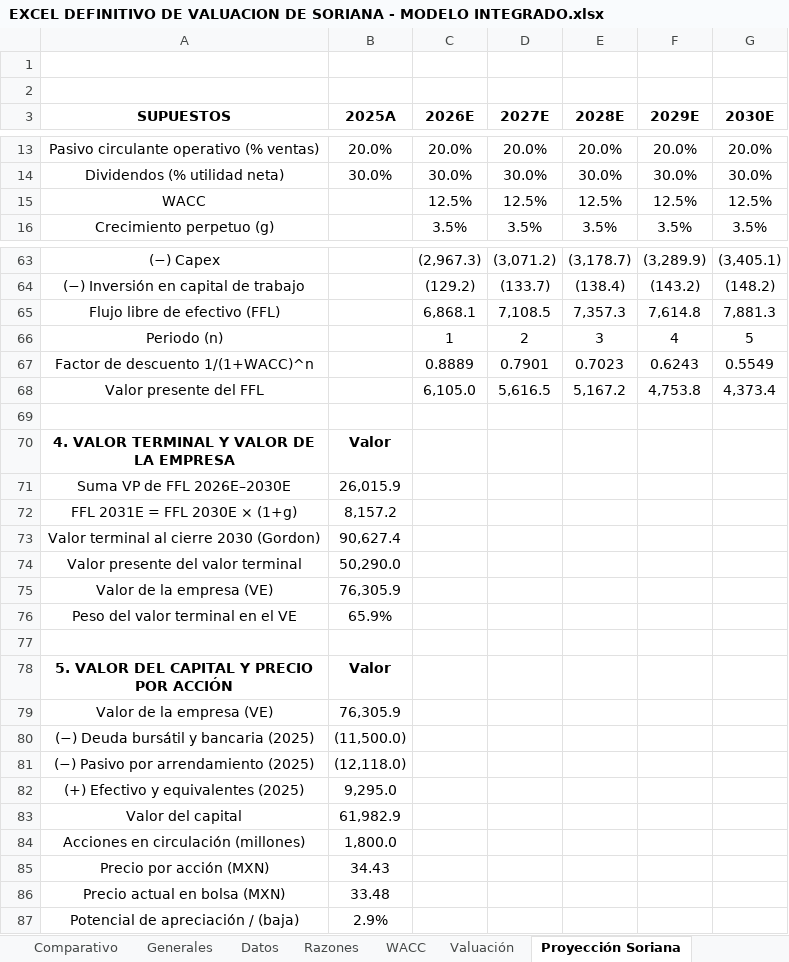
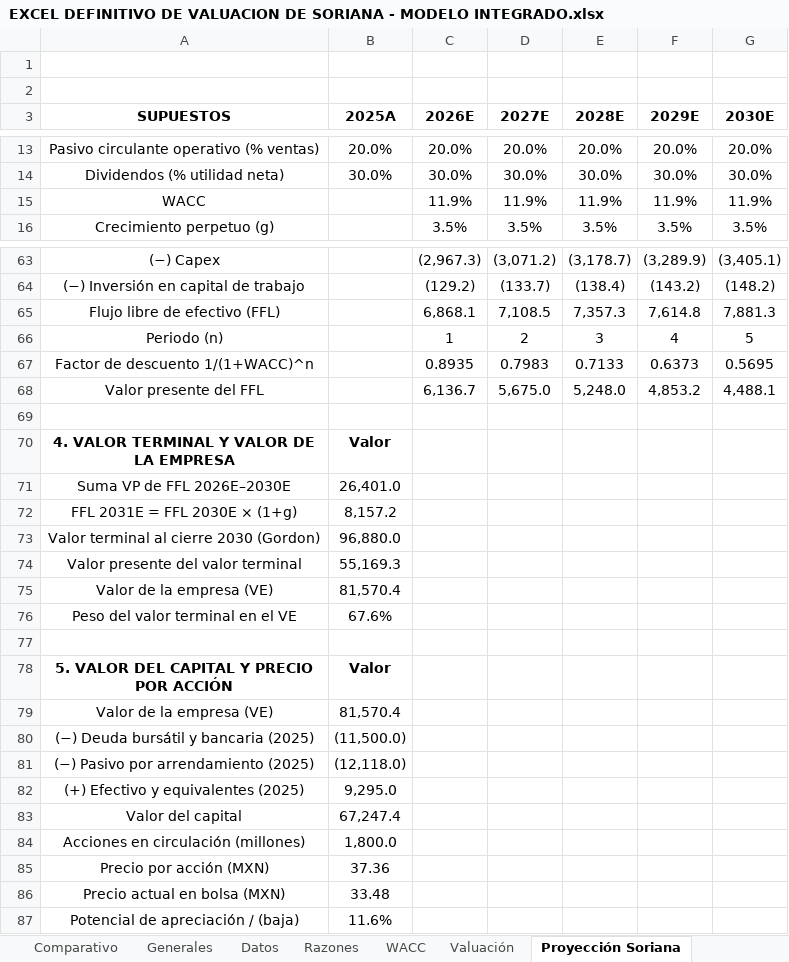
Before and after one commit to a01614662-creator/valuflow-equity-lens, an Excel workbook: excel/EXCEL DEFINITIVO DE VALUACION DE SORIANA - MODELO INTEGRADO.xlsx, sheet Proyección Soriana, drawn as a sheet; only a part is shown, gaps mark what is left out; values as stored, in another font and other column widths than the file's, no borders; removed rows and columns are numbered as before the commit, all else as after; the diff names each change by its address in the sheet, - before the commit and + after, or states it on an @@ line.

```diff
--- a/excel/EXCEL DEFINITIVO DE VALUACION DE SORIANA - MODELO INTEGRADO.xlsx (sheet Proyección Soriana)
+++ b/excel/EXCEL DEFINITIVO DE VALUACION DE SORIANA - MODELO INTEGRADO.xlsx (sheet Proyección Soriana)
-row 15: WACC |  | 12.5% | 12.5% | 12.5% | 12.5% | 12.5%
+row 15: WACC |  | 11.9% | 11.9% | 11.9% | 11.9% | 11.9%
-row 67: Factor de descuento 1/(1+WACC)^n |  | 0.8889 | 0.7901 | 0.7023 | 0.6243 | 0.5549
-row 68: Valor presente del FFL |  | 6,105.0 | 5,616.5 | 5,167.2 | 4,753.8 | 4,373.4
+row 67: Factor de descuento 1/(1+WACC)^n |  | 0.8935 | 0.7983 | 0.7133 | 0.6373 | 0.5695
+row 68: Valor presente del FFL |  | 6,136.7 | 5,675.0 | 5,248.0 | 4,853.2 | 4,488.1
-B71 (2025A): 26,015.9
+B71 (2025A): 26,401.0
-B73 (2025A): 90,627.4
+B73 (2025A): 96,880.0
-B74 (2025A): 50,290.0
+B74 (2025A): 55,169.3
-B75 (2025A): 76,305.9
+B75 (2025A): 81,570.4
-B76 (2025A): 65.9%
+B76 (2025A): 67.6%
-B79 (2025A): 76,305.9
+B79 (2025A): 81,570.4
-B83 (2025A): 61,982.9
+B83 (2025A): 67,247.4
-B85 (2025A): 34.43
+B85 (2025A): 37.36
-B87 (2025A): 2.9%
+B87 (2025A): 11.6%
```
Also changed, not shown: sheet Validación, sheet Proyección Final Soriana, sheet Valuación, sheet Comparativo, sheet Precedent Transactions, sheet WACC, 3 more sheets, other sheet tabs, formulas that keep their value, 25 other files.
